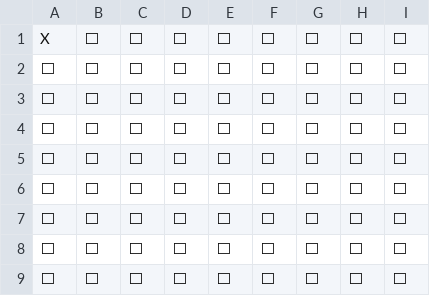
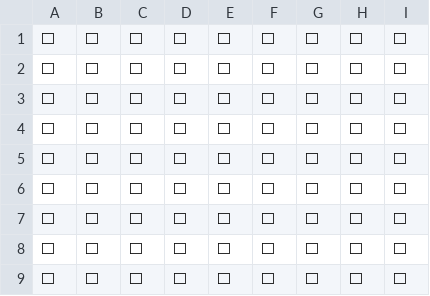
Before and after one commit to DavidNongAng/java-battleship-game, a CSV file: board1_1.csv, drawn as a sheet.

```diff
--- a/board1_1.csv
+++ b/board1_1.csv
@@ -1,2 +1,2 @@
-X ,⬜,⬜,⬜,⬜,⬜,⬜,⬜,⬜,
+⬜,⬜,⬜,⬜,⬜,⬜,⬜,⬜,⬜,
 ⬜,⬜,⬜,⬜,⬜,⬜,⬜,⬜,⬜,
```
Also changed, not shown: board1_2.csv, board2_2.csv, 1 other file.
